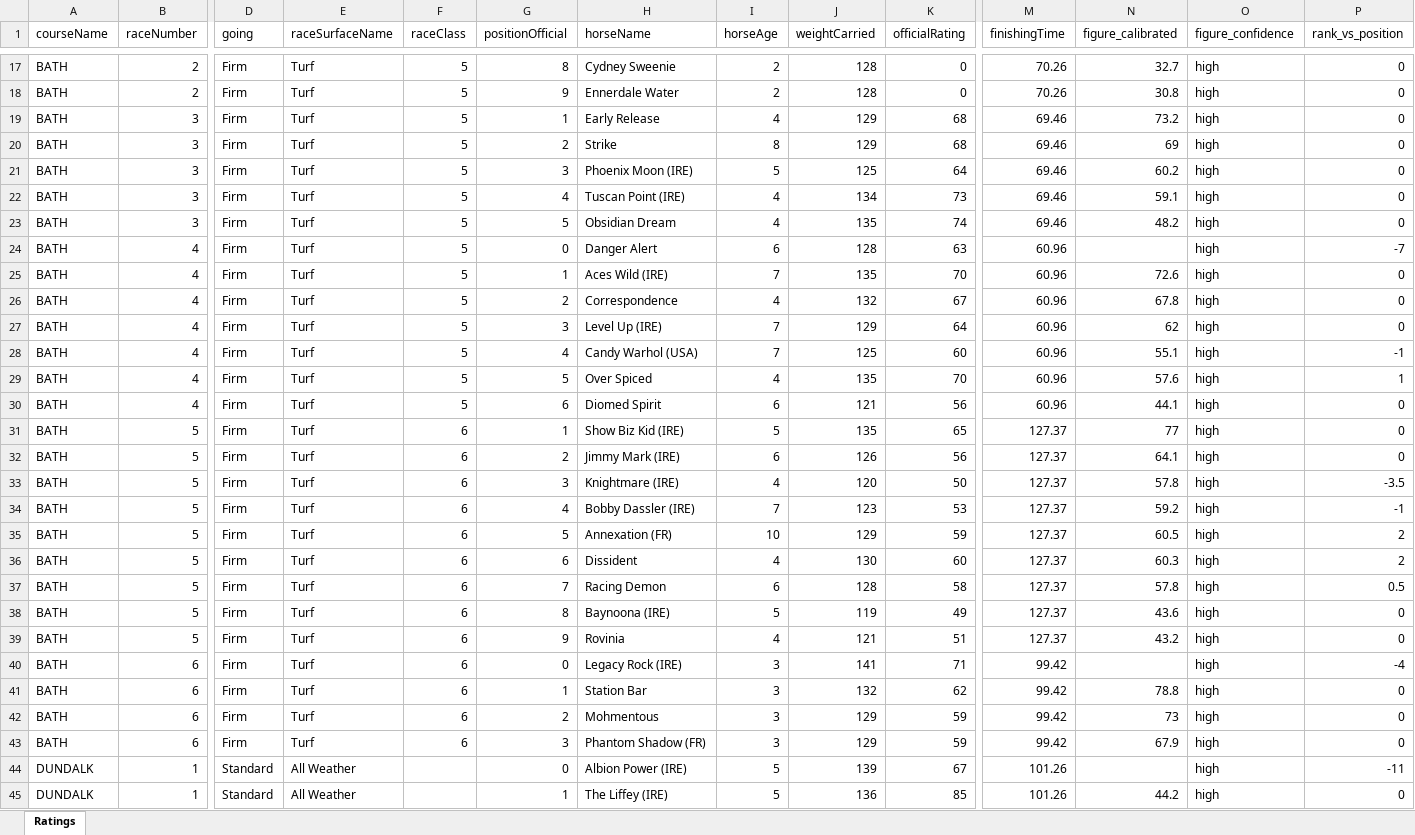
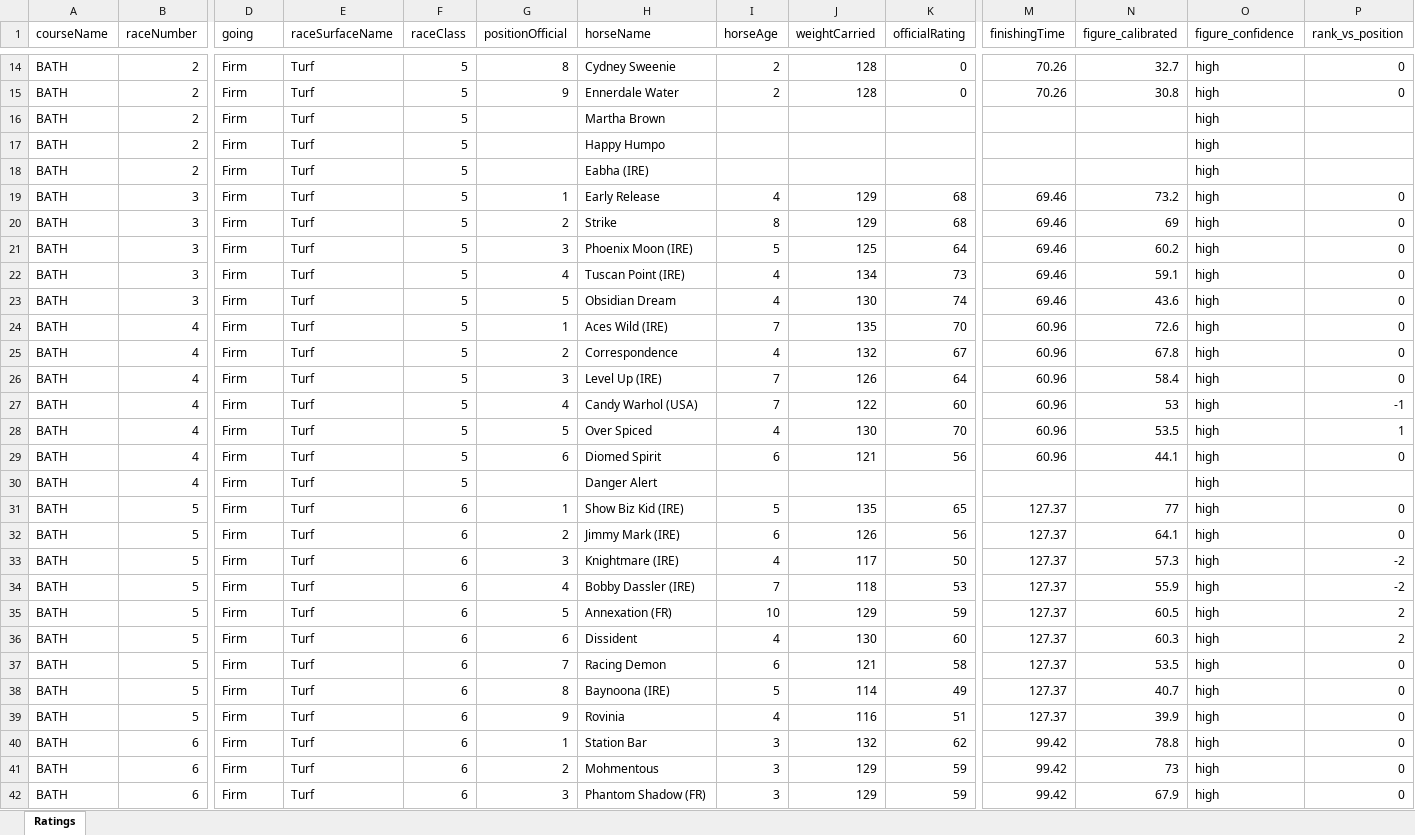
Before and after one commit to tomwilson41986/racing-speed-figures, an Excel workbook: output/daily_ratings/uk_ratings_2026-05-26.xlsx, sheet Ratings, drawn as a sheet; only a part is shown, gaps mark what is left out; the shorter side is filled out with more unchanged rows; values as stored, in another font and other column widths than the file's, no borders; removed rows and columns are numbered as before the commit, all else as after; rows hold the shown columns only; the diff covers the shown part only; the diff names each change by its address in the sheet, - before the commit and + after, or states it on an @@ line.

```diff
--- a/output/daily_ratings/uk_ratings_2026-05-26.xlsx (sheet Ratings)
+++ b/output/daily_ratings/uk_ratings_2026-05-26.xlsx (sheet Ratings)
+row 16: BATH | 2 | Firm | Turf | 5 |  | Martha Brown |  |  |  |  |  | high
+row 17: BATH | 2 | Firm | Turf | 5 |  | Happy Humpo |  |  |  |  |  | high
+row 18: BATH | 2 | Firm | Turf | 5 |  | Eabha (IRE) |  |  |  |  |  | high
-J23 (weightCarried): 135
+J23 (weightCarried): 130
-N23 (figure_calibrated): 48.2
+N23 (figure_calibrated): 43.6
-row 24: BATH | 4 | Firm | Turf | 5 | 0 | Danger Alert | 6 | 128 | 63 | 60.96 |  | high | -7
-J26 (weightCarried): 129
+J26 (weightCarried): 126
-N26 (figure_calibrated): 62
+N26 (figure_calibrated): 58.4
-J27 (weightCarried): 125
+J27 (weightCarried): 122
-N27 (figure_calibrated): 55.1
+N27 (figure_calibrated): 53
-J28 (weightCarried): 135
+J28 (weightCarried): 130
-N28 (figure_calibrated): 57.6
+N28 (figure_calibrated): 53.5
+row 30: BATH | 4 | Firm | Turf | 5 |  | Danger Alert |  |  |  |  |  | high
-J33 (weightCarried): 120
+J33 (weightCarried): 117
-N33 (figure_calibrated): 57.8
+N33 (figure_calibrated): 57.3
-P33 (rank_vs_position): -3.5
+P33 (rank_vs_position): -2
-J34 (weightCarried): 123
+J34 (weightCarried): 118
-N34 (figure_calibrated): 59.2
+N34 (figure_calibrated): 55.9
-P34 (rank_vs_position): -1
+P34 (rank_vs_position): -2
-J37 (weightCarried): 128
+J37 (weightCarried): 121
-N37 (figure_calibrated): 57.8
+N37 (figure_calibrated): 53.5
-P37 (rank_vs_position): 0.5
+P37 (rank_vs_position): 0
-J38 (weightCarried): 119
+J38 (weightCarried): 114
-N38 (figure_calibrated): 43.6
+N38 (figure_calibrated): 40.7
-J39 (weightCarried): 121
+J39 (weightCarried): 116
-N39 (figure_calibrated): 43.2
+N39 (figure_calibrated): 39.9
-row 40: BATH | 6 | Firm | Turf | 6 | 0 | Legacy Rock (IRE) | 3 | 141 | 71 | 99.42 |  | high | -4
-row 44: DUNDALK | 1 | Standard | All Weather |  | 0 | Albion Power (IRE) | 5 | 139 | 67 | 101.26 |  | high | -11
```
Also changed, not shown: 13 added rows, 14 removed rows and 243 edited cells elsewhere in this sheet, 3 other files.
